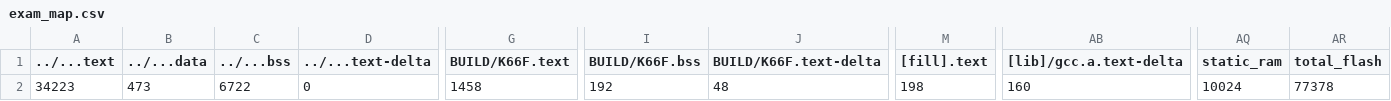
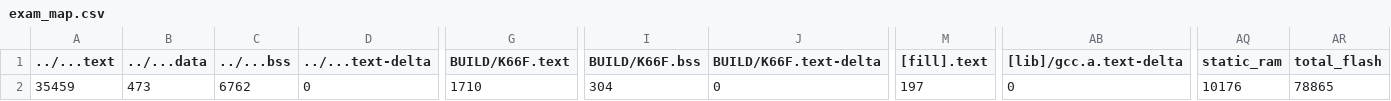
Before and after one commit to ChenFangYi1231/exam01, a CSV file: exam/BUILD/K66F/GCC_ARM/exam_map.csv, drawn as a sheet; only a part is shown, gaps mark what is left out; the diff names each change by its address in the sheet, - before the commit and + after, or states it on an @@ line.

```diff
--- a/exam/BUILD/K66F/GCC_ARM/exam_map.csv
+++ b/exam/BUILD/K66F/GCC_ARM/exam_map.csv
-A2 (../...text): 34223
+A2 (../...text): 35459
-C2 (../...bss): 6722
+C2 (../...bss): 6762
-G2 (BUILD/K66F.text): 1458
+G2 (BUILD/K66F.text): 1710
-I2 (BUILD/K66F.bss): 192
+I2 (BUILD/K66F.bss): 304
-J2 (BUILD/K66F.text-delta): 48
+J2 (BUILD/K66F.text-delta): 0
-M2 ([fill].text): 198
+M2 ([fill].text): 197
-AB2 ([lib]/gcc.a.text-delta): 160
+AB2 ([lib]/gcc.a.text-delta): 0
-AQ2 (static_ram): 10024
+AQ2 (static_ram): 10176
-AR2 (total_flash): 77378
+AR2 (total_flash): 78865
```
Also changed, not shown: 25 other files.
